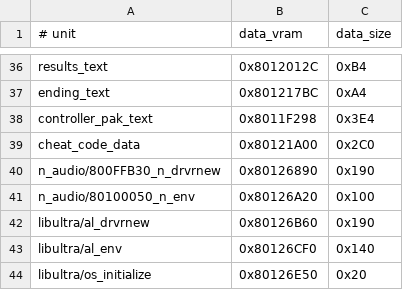
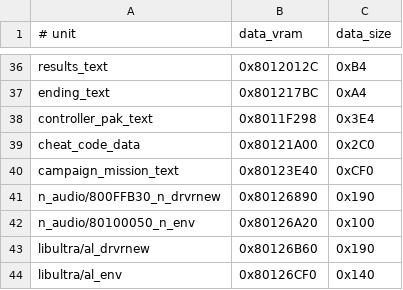
Before and after one commit to TheGh0stShip/BattleTanx-Global-Assault, a TSV file: config/us/unit_data.tsv, drawn as a sheet; only a part is shown, gaps mark what is left out; the shorter side is filled out with more unchanged rows; the diff names each change by its address in the sheet, - before the commit and + after, or states it on an @@ line.

Commit message:
Reconstruct campaign mission text

```diff
--- a/config/us/unit_data.tsv
+++ b/config/us/unit_data.tsv
+row 40: campaign_mission_text | 0x80123E40 | 0xCF0
```
Also changed, not shown: 4 other files.
